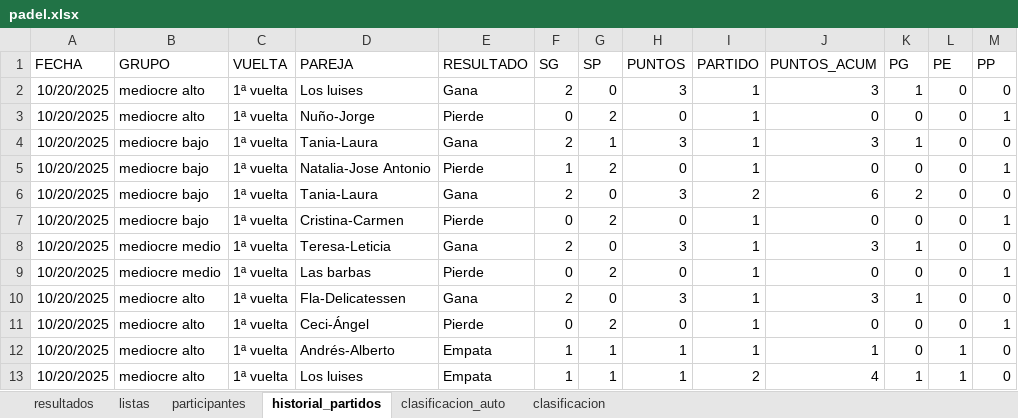
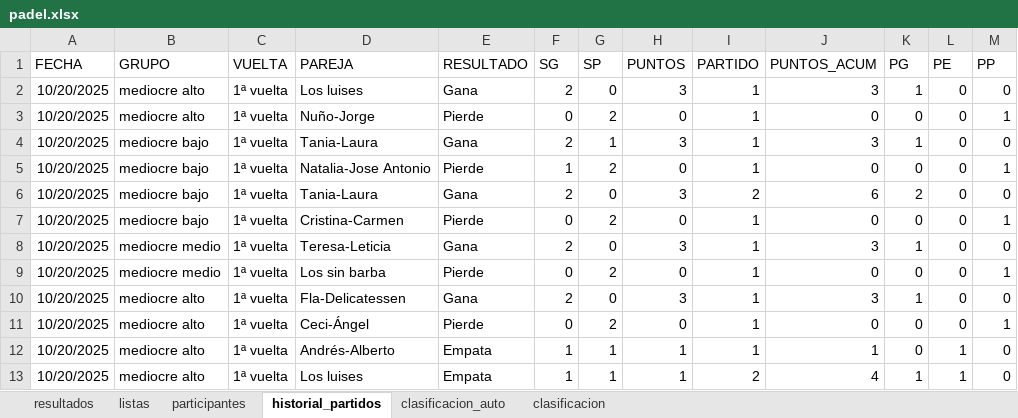
Before and after one commit to lcalle268/campeonato-padel, an Excel workbook: padel.xlsx, sheet historial_partidos, drawn as a sheet; values as stored, in another font and other column widths than the file's, no borders; the diff names each change by its address in the sheet, - before the commit and + after, or states it on an @@ line.

```diff
--- a/padel.xlsx (sheet historial_partidos)
+++ b/padel.xlsx (sheet historial_partidos)
-D9 (PAREJA): Las barbas
+D9 (PAREJA): Los sin barba
```
Also changed, not shown: sheet clasificacion_auto, sheet clasificacion.
